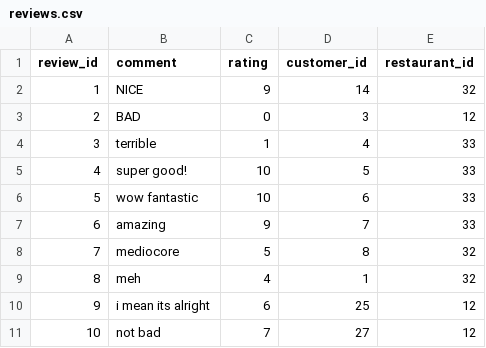
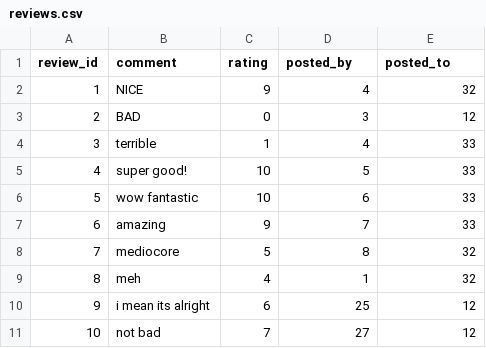
Before and after one commit to hankxu1212/67-262-OpenTable-Proj, a CSV file: csv/reviews.csv, drawn as a sheet.

```diff
--- a/csv/reviews.csv
+++ b/csv/reviews.csv
@@ -1,3 +1,3 @@
-review_id, comment, rating, customer_id, restaurant_id
-1,NICE,9,14,32
+review_id, comment, rating, posted_by, posted_to
+1,NICE,9,4,32
 2,BAD,0,3,12
```
Also changed, not shown: 5 other files.
